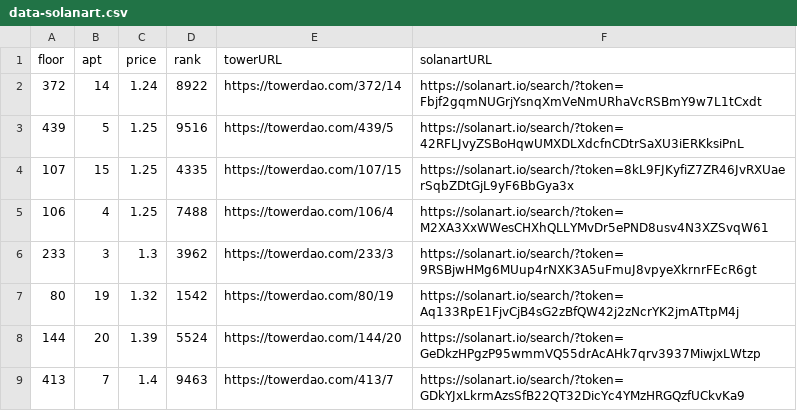
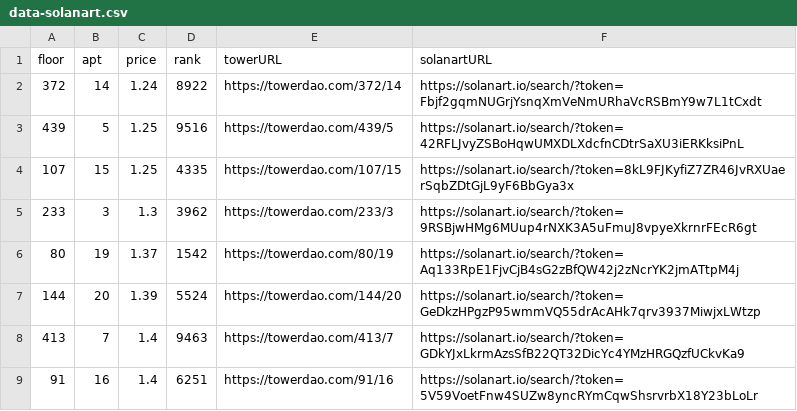
Before and after one commit to braposo/thetower-monitor, a CSV file: data-solanart.csv, drawn as a sheet; only a part is shown; the shorter side is filled out with more unchanged rows.

Commit message:
Flat: latest data (2021-11-27T17:44:35.969Z) {   "date": "2021-11-27T17:44:35.969Z",   "files": [     {       "name": "data-solanart.csv",       "deltaBytes": -122,       "source": "https://qzlsklfacc.medianetwork.cloud/nft_for_sale?collection=thetower"     }   ] }

```diff
--- a/data-solanart.csv
+++ b/data-solanart.csv
@@ -4,5 +4,4 @@ floor,apt,price,rank,towerURL,solanartURL
 107,15,1.25,4335,https://towerdao.com/107/15,https://solanart.io/search/?token=8kL9FJKyfiZ7ZR46JvRXUaerSqbZDtGjL9yF6BbGya3x
-106,4,1.25,7488,https://towerdao.com/106/4,https://solanart.io/search/?token=M2XA3XxWWesCHXhQLLYMvDr5ePND8usv4N3XZSvqW61
 233,3,1.3,3962,https://towerdao.com/233/3,https://solanart.io/search/?token=9RSBjwHMg6MUup4rNXK3A5uFmuJ8vpyeXkrnrFEcR6gt
-80,19,1.32,1542,https://towerdao.com/80/19,https://solanart.io/search/?token=Aq133RpE1FjvCjB4sG2zBfQW42j2zNcrYK2jmATtpM4j
+80,19,1.37,1542,https://towerdao.com/80/19,https://solanart.io/search/?token=Aq133RpE1FjvCjB4sG2zBfQW42j2zNcrYK2jmATtpM4j
 144,20,1.39,5524,https://towerdao.com/144/20,https://solanart.io/search/?token=GeDkzHPgzP95wmmVQ55drAcAHk7qrv3937MiwjxLWtzp
```
